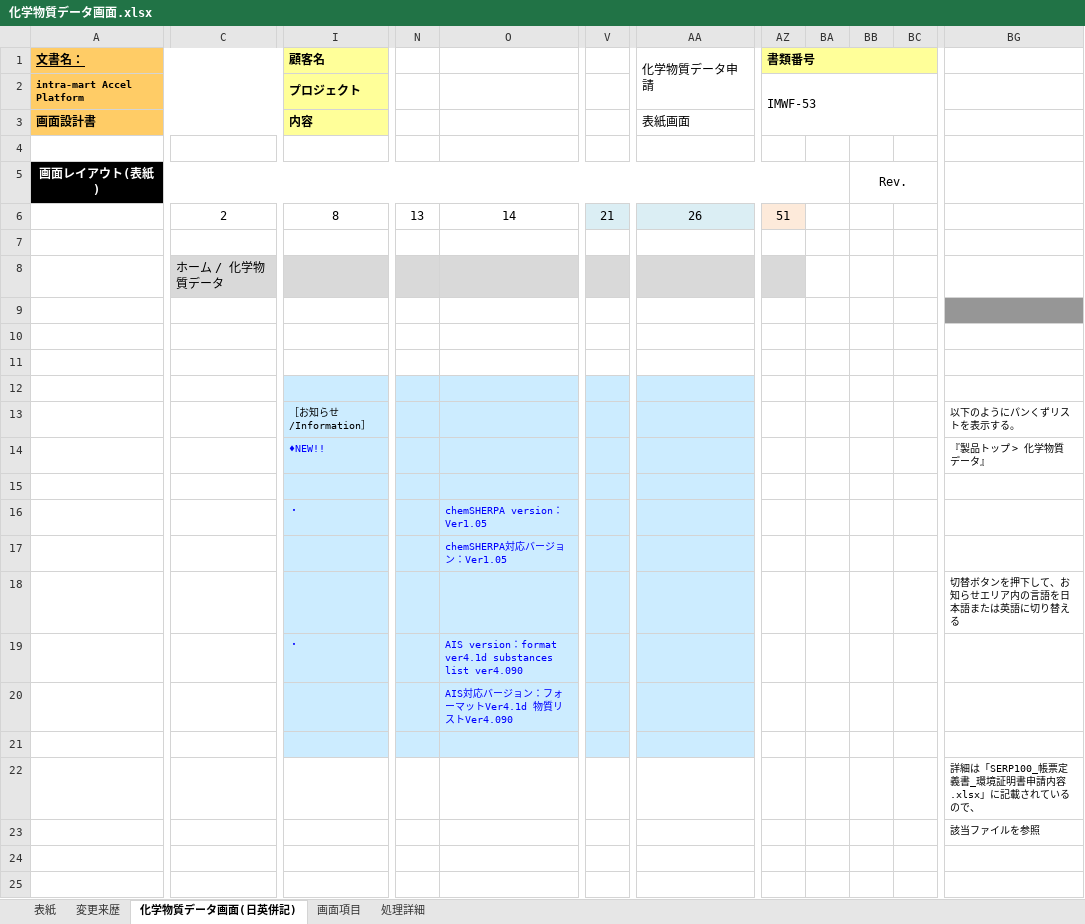
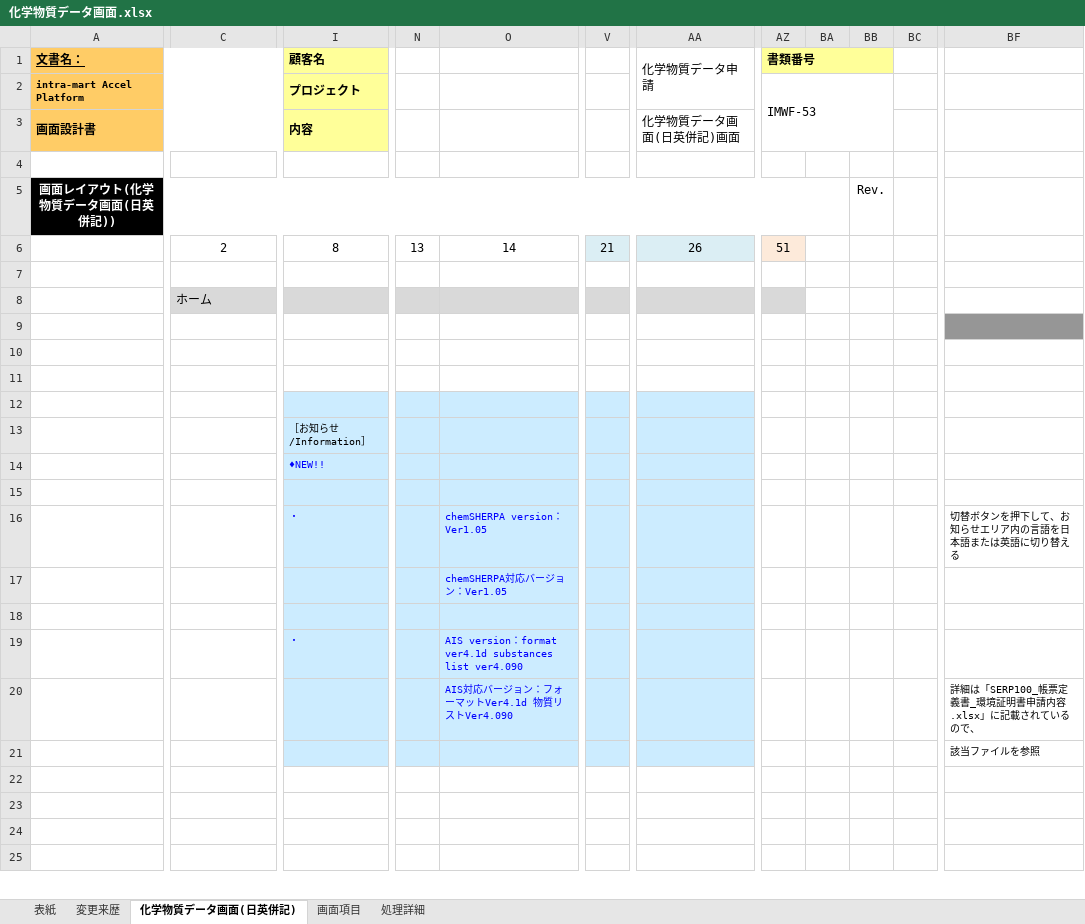
Before and after one commit to kitabayashi46/hrs_certificate, an Excel workbook: 20_設計書/化学物質データ画面.xlsx, sheet 化学物質データ画面(日英併記), drawn as a sheet; only a part is shown, gaps mark what is left out; values as stored, in another font and other column widths than the file's, no borders; charts and pictures not drawn; removed rows and columns are numbered as before the commit, all else as after; rows hold the shown columns only; the diff covers the shown part only; the diff names each change by its address in the sheet, - before the commit and + after, or states it on an @@ line.

```diff
--- a/20_設計書/化学物質データ画面.xlsx (sheet 化学物質データ画面(日英併記))
+++ b/20_設計書/化学物質データ画面.xlsx (sheet 化学物質データ画面(日英併記))
-column N, row 6: 13
+column N, row 6: 13
-column V, row 6: 21
+column V, row 6: 21
-AZ1:BC1 merged
+AZ1:BB1 merged
-BC1 fill: #FFFF99
+BC1 fill: none
-AZ2:BC3 merged
+AZ2:BB3 merged
-AA3 (化学物質データ申請): 表紙画面
+AA3 (化学物質データ申請): 化学物質データ画面(日英併記)画面
-A5 (文書名：): 画面レイアウト(表紙)
+A5 (文書名：): 画面レイアウト(化学物質データ画面(日英併記))
-BB5:BC5 merged
-C8: ホーム / 化学物質データ
+C8: ホーム
-BF13: 以下のようにパンくずリストを表示する。
+BF13: (empty)
-row 14:  |  | ♦NEW!! |  |  |  |  |  |  |  |  | 『製品トップ > 化学物質データ』
+row 14:  |  | ♦NEW!!
+row 15: (empty)
+row 16:  |  | ・ |  | chemSHERPA version：Ver1.05 |  |  |  |  |  |  | 切替ボタンを押下して、お知らせエリア内の言語を日本語または英語に切り替える
+row 17:  |  |  |  | chemSHERPA対応バージョン：Ver1.05
+row 18: (empty)
+row 19:  |  | ・ |  | AIS version：format ver4.1d substances list ver4.090
+row 20:  |  |  |  | AIS対応バージョン：フォーマットVer4.1d 物質リストVer4.090 |  |  |  |  |  |  | 詳細は「SERP100_帳票定義書_環境証明書申請内容.xlsx」に記載されているので、
@@ row 23 moved to row 21: 該当ファイルを参照 @@
-I22:I23 fill: #CCECFF
+I22:I23 fill: none
-O22:O23 fill: #CCECFF
+O22:O23 fill: none
-AA22:AA23 fill: #CCECFF
+AA22:AA23 fill: none
-row 23:  |  | ・ |  | chemSHERPA version：Ver1.05
+row 23: (empty)
-row 17:  |  |  |  | chemSHERPA対応バージョン：Ver1.05
-row 18:  |  |  |  |  |  |  |  |  |  |  | 切替ボタンを押下して、お知らせエリア内の言語を日本語または英語に切り替える
-row 19:  |  | ・ |  | AIS version：format ver4.1d substances list ver4.090
-row 20:  |  |  |  | AIS対応バージョン：フォーマットVer4.1d 物質リストVer4.090
-row 21: (empty)
-row 22:  |  |  |  |  |  |  |  |  |  |  | 詳細は「SERP100_帳票定義書_環境証明書申請内容.xlsx」に記載されているので、
```
Also changed, not shown: 7 added rows, 9 removed rows, 1 removed column, 13 edited cells, cell formats and merged cells elsewhere in this sheet, sheet 画面項目, charts or pictures, 10_要件/SERP100_帳票定義書_環境証明書申請内容.xlsx, 10_要件/SERP110_帳票定義書_環境証明書申請製品一覧.xlsx, 4 other files.
